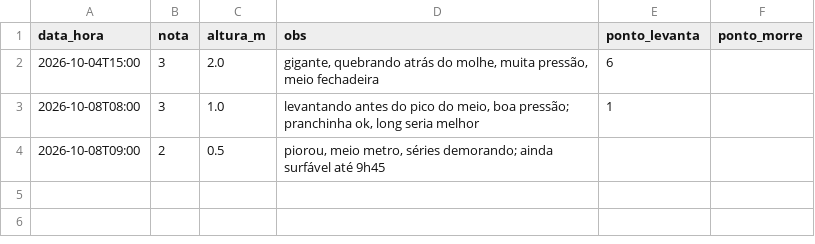
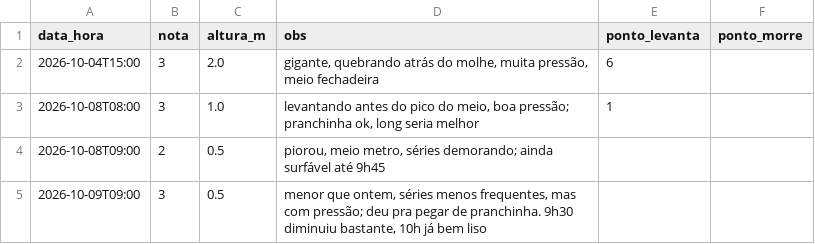
Before and after one commit to JuanAudaces/barrinha_forecast, a CSV file: sessoes.csv, drawn as a sheet; the diff names each change by its address in the sheet, - before the commit and + after, or states it on an @@ line.

```diff
--- a/sessoes.csv
+++ b/sessoes.csv
+row 5: 2026-10-09T09:00 | 3 | 0.5 | menor que ontem, séries menos frequentes, mas com pressão; deu pra pegar de pranchinha. 9h30 diminuiu bastante, 10h já bem liso
```
Also changed, not shown: 1 other file.
